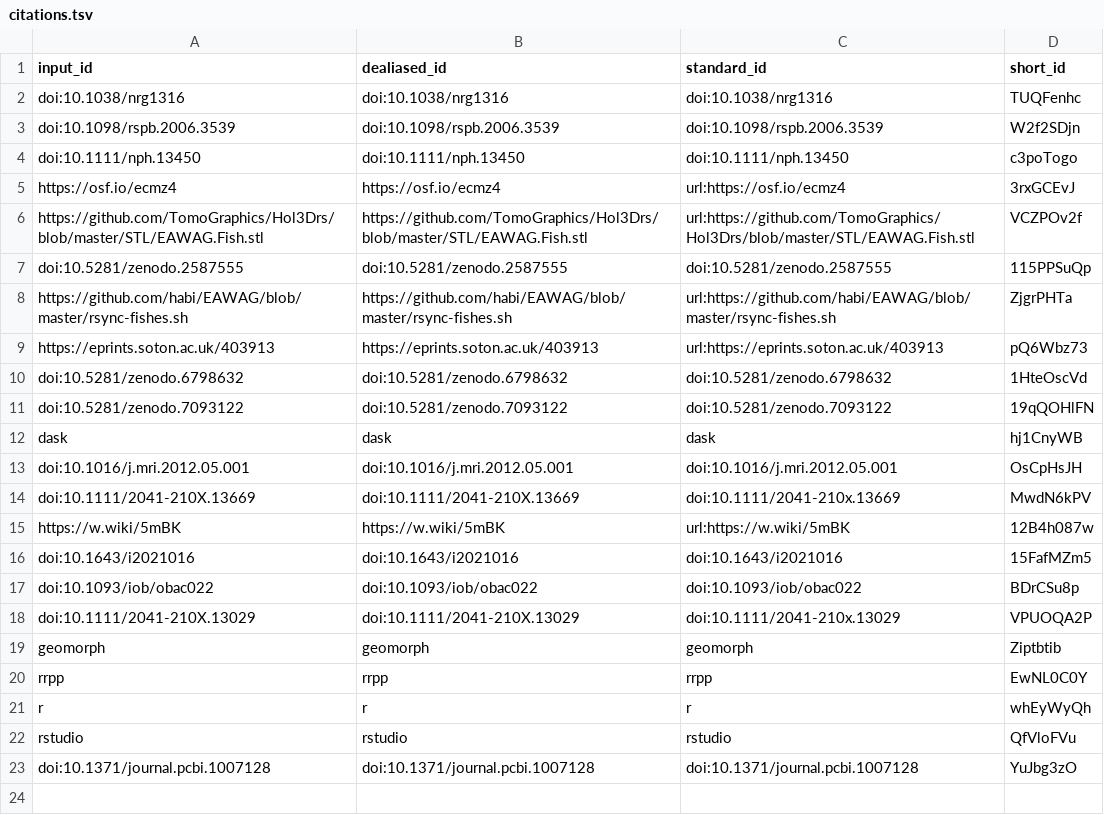
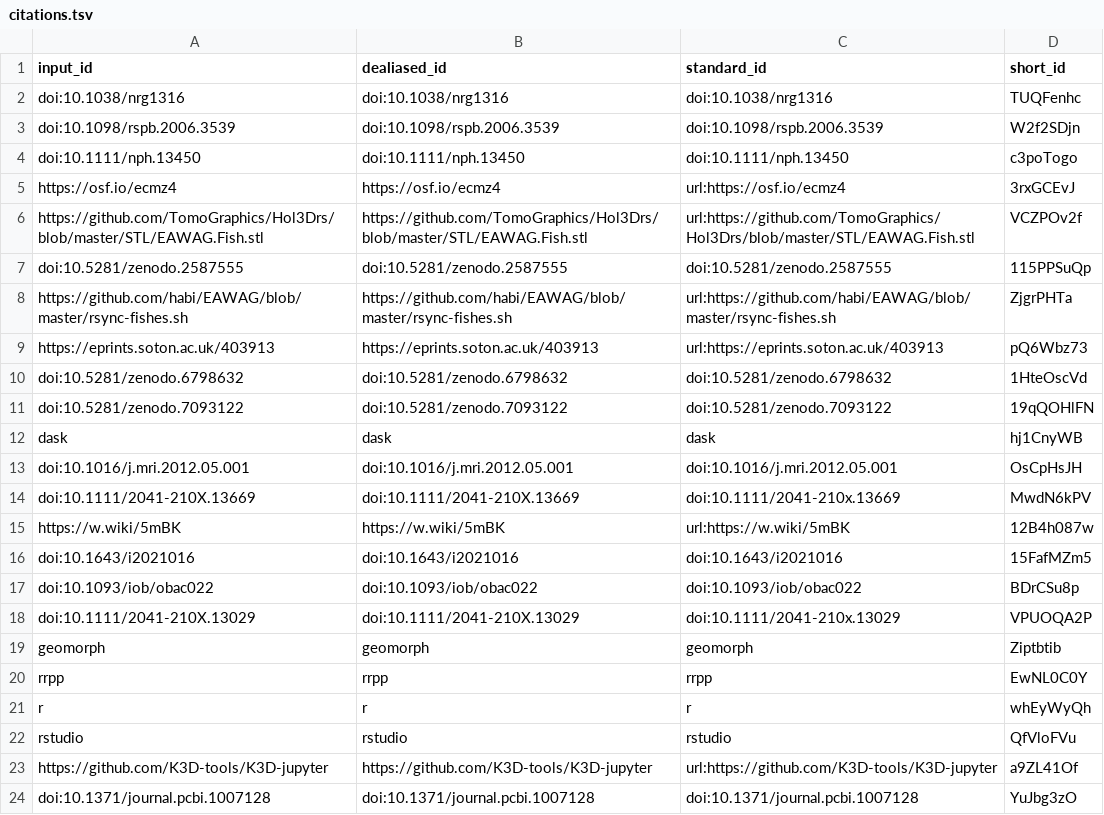
Before and after one commit to habi/EAWAG-manuscript, a TSV file: citations.tsv, drawn as a sheet.

Commit message:
Describe otolith extraction, replace otolither image [ci skip]
This build is based on
https://github.com/habi/EAWAG-manuscript/commit/7894b29a6f34b66c17d45135e11707ec1d6b5a1f.

This commit was created by the following CI build and job:
https://github.com/habi/EAWAG-manuscript/commit/7894b29a6f34b66c17d45135e11707ec1d6b5a1f/checks
https://github.com/habi/EAWAG-manuscript/actions/runs/3603062994

```diff
--- a/citations.tsv
+++ b/citations.tsv
@@ -22,2 +22,3 @@ r	r	r	whEyWyQh
 rstudio	rstudio	rstudio	QfVloFVu
+https://github.com/K3D-tools/K3D-jupyter	https://github.com/K3D-tools/K3D-jupyter	url:https://github.com/K3D-tools/K3D-jupyter	a9ZL41Of
 doi:10.1371/journal.pcbi.1007128	doi:10.1371/journal.pcbi.1007128	doi:10.1371/journal.pcbi.1007128	YuJbg3zO
```
Also changed, not shown: 8 other files.
